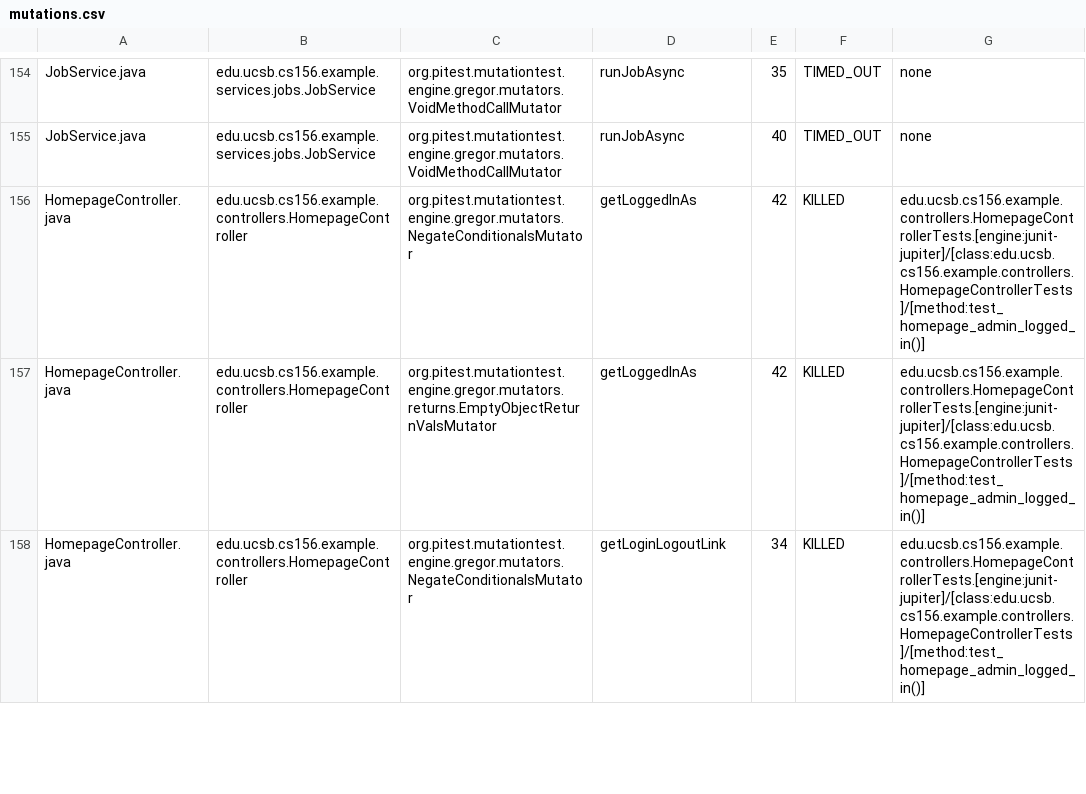
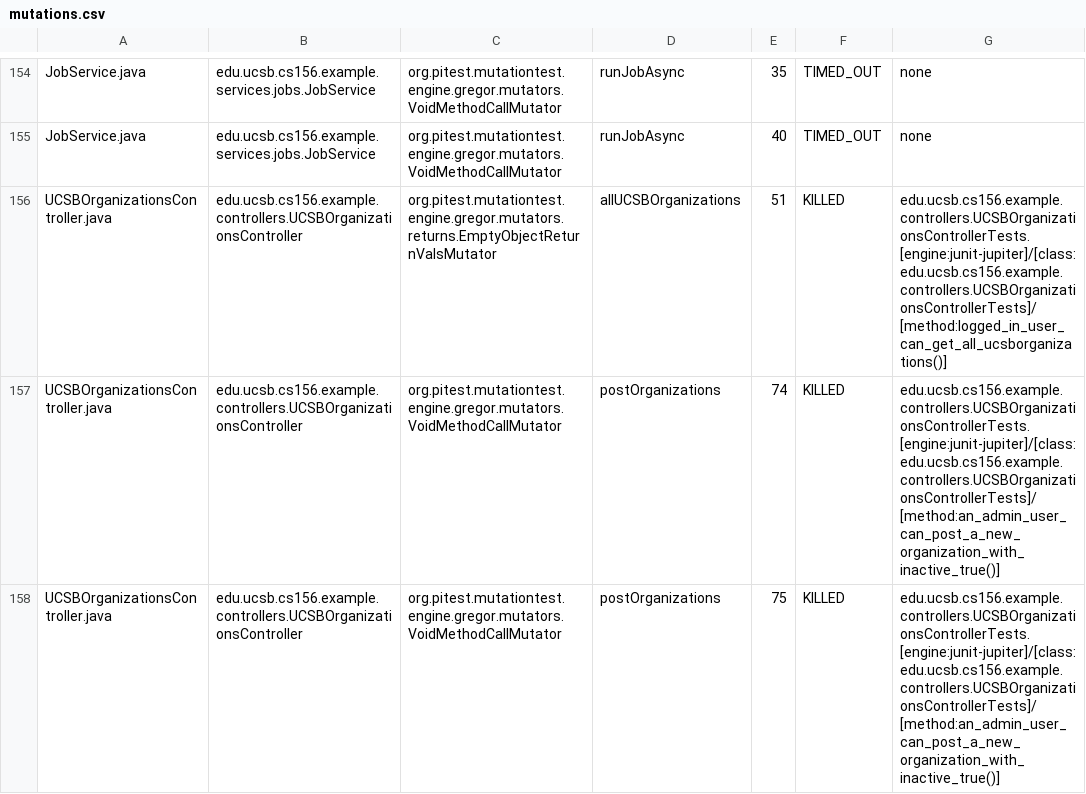
Before and after one commit to ucsb-cs156-s25/team01-s25-10, a CSV file: pitest/mutations.csv, drawn as a sheet; only a part is shown, gaps mark what is left out; the shorter side is filled out with more unchanged rows; the diff covers the shown part only.

Commit message:
Deploying to gh-pages from @ ucsb-cs156-s25/team01-s25-10@05f4627ffaf50be18a20bab6d228b9b2570ea4ef 🚀

```diff
--- a/pitest/mutations.csv
+++ b/pitest/mutations.csv
@@ -155 +155,4 @@ JobService.java,edu.ucsb.cs156.example.services.jobs.JobService,org.pitest.mutat
 JobService.java,edu.ucsb.cs156.example.services.jobs.JobService,org.pitest.mutationtest.engine.gregor.mutators.VoidMethodCallMutator,runJobAsync,40,TIMED_OUT,none
+UCSBOrganizationsController.java,edu.ucsb.cs156.example.controllers.UCSBOrganizationsController,org.pitest.mutationtest.engine.gregor.mutators.returns.EmptyObjectReturnValsMutator,allUCSBOrganizations,51,KILLED,edu.ucsb.cs156.example.controllers.UCSBOrganizationsControllerTests.[engine:junit-jupiter]/[class:edu.ucsb.cs156.example.controllers.UCSBOrganizationsControllerTests]/[method:logged_in_user_can_get_all_ucsborganizations()]
+UCSBOrganizationsController.java,edu.ucsb.cs156.example.controllers.UCSBOrganizationsController,org.pitest.mutationtest.engine.gregor.mutators.VoidMethodCallMutator,postOrganizations,74,KILLED,edu.ucsb.cs156.example.controllers.UCSBOrganizationsControllerTests.[engine:junit-jupiter]/[class:edu.ucsb.cs156.example.controllers.UCSBOrganizationsControllerTests]/[method:an_admin_user_can_post_a_new_organization_with_inactive_true()]
+UCSBOrganizationsController.java,edu.ucsb.cs156.example.controllers.UCSBOrganizationsController,org.pitest.mutationtest.engine.gregor.mutators.VoidMethodCallMutator,postOrganizations,75,KILLED,edu.ucsb.cs156.example.controllers.UCSBOrganizationsControllerTests.[engine:junit-jupiter]/[class:edu.ucsb.cs156.example.controllers.UCSBOrganizationsControllerTests]/[method:an_admin_user_can_post_a_new_organization_with_inactive_true()]
```
Also changed, not shown: 3 added rows elsewhere in this file, 24 other files.
